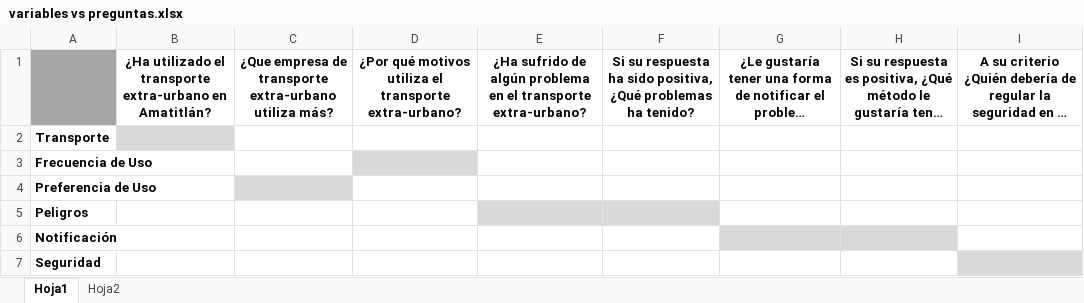
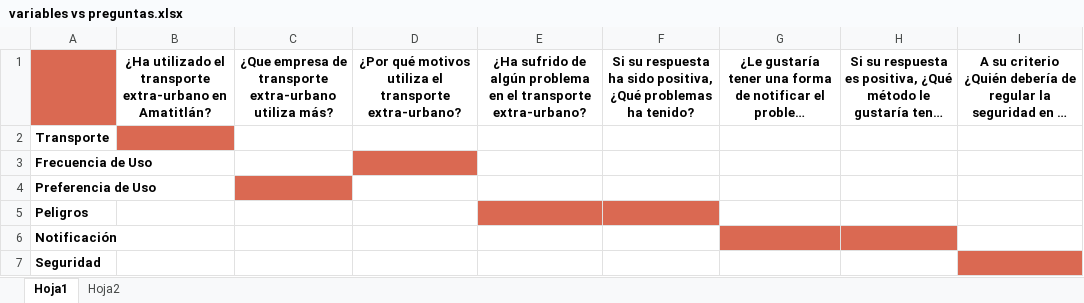
Before and after one commit to Greg593/tesisBuses, an Excel workbook: docs/variables vs preguntas.xlsx, sheet Hoja1, drawn as a sheet; long unchanged cells end in …; values as stored, in another font and other column widths than the file's, no borders; the diff names each change by its address in the sheet, - before the commit and + after, or states it on an @@ line.

```diff
--- a/docs/variables vs preguntas.xlsx (sheet Hoja1)
+++ b/docs/variables vs preguntas.xlsx (sheet Hoja1)
-A1 fill: #A6A6A6
+A1 fill: #DA6952
-B2 fill: #D9D9D9
+B2 fill: #DA6952
-D3 fill: #D9D9D9
+D3 fill: #DA6952
-C4 fill: #D9D9D9
+C4 fill: #DA6952
-E5:F5 fill: #D9D9D9
+E5:F5 fill: #DA6952
-G6:H6 fill: #D9D9D9
+G6:H6 fill: #DA6952
-I7 fill: #D9D9D9
+I7 fill: #DA6952
```
Also changed, not shown: 17 other files.
